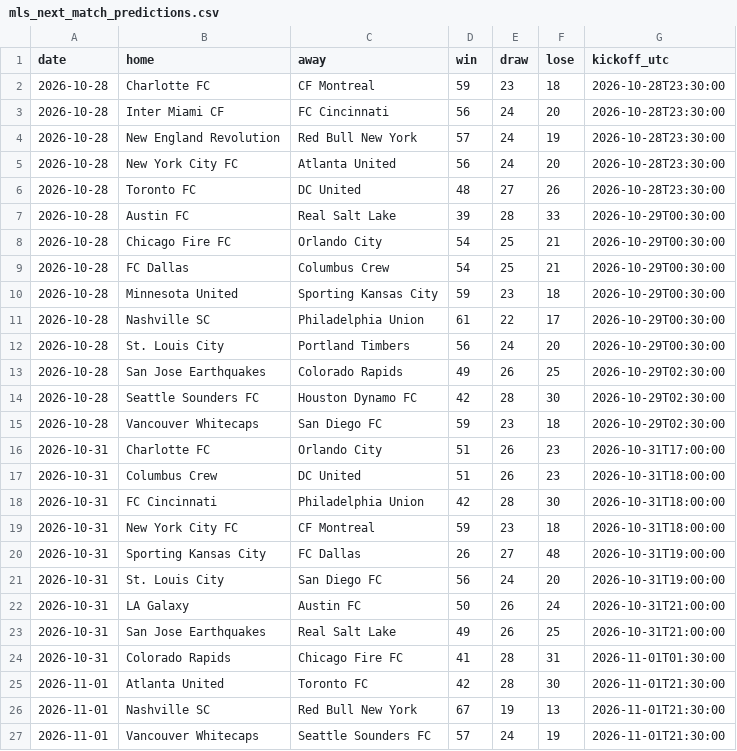
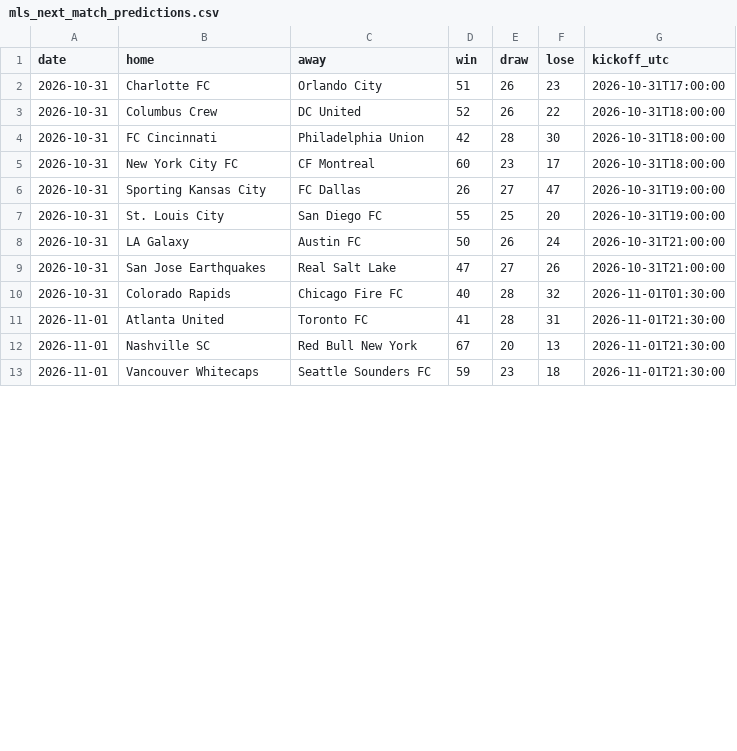
Before and after one commit to joshmartinecon/epl-forecast, a CSV file: data/mls_next_match_predictions.csv, drawn as a sheet; only a part is shown; the diff covers the shown part only.

```diff
--- a/data/mls_next_match_predictions.csv
+++ b/data/mls_next_match_predictions.csv
@@ -1,27 +1,13 @@
 "date","home","away","win","draw","lose","kickoff_utc"
-2026-10-28,"Charlotte FC","CF Montreal",59,23,18,"2026-10-28T23:30:00"
-2026-10-28,"Inter Miami CF","FC Cincinnati",56,24,20,"2026-10-28T23:30:00"
-2026-10-28,"New England Revolution","Red Bull New York",57,24,19,"2026-10-28T23:30:00"
-2026-10-28,"New York City FC","Atlanta United",56,24,20,"2026-10-28T23:30:00"
-2026-10-28,"Toronto FC","DC United",48,27,26,"2026-10-28T23:30:00"
-2026-10-28,"Austin FC","Real Salt Lake",39,28,33,"2026-10-29T00:30:00"
-2026-10-28,"Chicago Fire FC","Orlando City",54,25,21,"2026-10-29T00:30:00"
-2026-10-28,"FC Dallas","Columbus Crew",54,25,21,"2026-10-29T00:30:00"
-2026-10-28,"Minnesota United","Sporting Kansas City",59,23,18,"2026-10-29T00:30:00"
-2026-10-28,"Nashville SC","Philadelphia Union",61,22,17,"2026-10-29T00:30:00"
-2026-10-28,"St. Louis City","Portland Timbers",56,24,20,"2026-10-29T00:30:00"
-2026-10-28,"San Jose Earthquakes","Colorado Rapids",49,26,25,"2026-10-29T02:30:00"
-2026-10-28,"Seattle Sounders FC","Houston Dynamo FC",42,28,30,"2026-10-29T02:30:00"
-2026-10-28,"Vancouver Whitecaps","San Diego FC",59,23,18,"2026-10-29T02:30:00"
 2026-10-31,"Charlotte FC","Orlando City",51,26,23,"2026-10-31T17:00:00"
-2026-10-31,"Columbus Crew","DC United",51,26,23,"2026-10-31T18:00:00"
+2026-10-31,"Columbus Crew","DC United",52,26,22,"2026-10-31T18:00:00"
 2026-10-31,"FC Cincinnati","Philadelphia Union",42,28,30,"2026-10-31T18:00:00"
-2026-10-31,"New York City FC","CF Montreal",59,23,18,"2026-10-31T18:00:00"
-2026-10-31,"Sporting Kansas City","FC Dallas",26,27,48,"2026-10-31T19:00:00"
-2026-10-31,"St. Louis City","San Diego FC",56,24,20,"2026-10-31T19:00:00"
+2026-10-31,"New York City FC","CF Montreal",60,23,17,"2026-10-31T18:00:00"
+2026-10-31,"Sporting Kansas City","FC Dallas",26,27,47,"2026-10-31T19:00:00"
+2026-10-31,"St. Louis City","San Diego FC",55,25,20,"2026-10-31T19:00:00"
 2026-10-31,"LA Galaxy","Austin FC",50,26,24,"2026-10-31T21:00:00"
-2026-10-31,"San Jose Earthquakes","Real Salt Lake",49,26,25,"2026-10-31T21:00:00"
-2026-10-31,"Colorado Rapids","Chicago Fire FC",41,28,31,"2026-11-01T01:30:00"
-2026-11-01,"Atlanta United","Toronto FC",42,28,30,"2026-11-01T21:30:00"
-2026-11-01,"Nashville SC","Red Bull New York",67,19,13,"2026-11-01T21:30:00"
-2026-11-01,"Vancouver Whitecaps","Seattle Sounders FC",57,24,19,"2026-11-01T21:30:00"
+2026-10-31,"San Jose Earthquakes","Real Salt Lake",47,27,26,"2026-10-31T21:00:00"
+2026-10-31,"Colorado Rapids","Chicago Fire FC",40,28,32,"2026-11-01T01:30:00"
+2026-11-01,"Atlanta United","Toronto FC",41,28,31,"2026-11-01T21:30:00"
+2026-11-01,"Nashville SC","Red Bull New York",67,20,13,"2026-11-01T21:30:00"
+2026-11-01,"Vancouver Whitecaps","Seattle Sounders FC",59,23,18,"2026-11-01T21:30:00"
```
Also changed, not shown: 4 edited cells elsewhere in this file, data/mls_selected_vars.csv, data/mls_table.csv, 7 other files.
